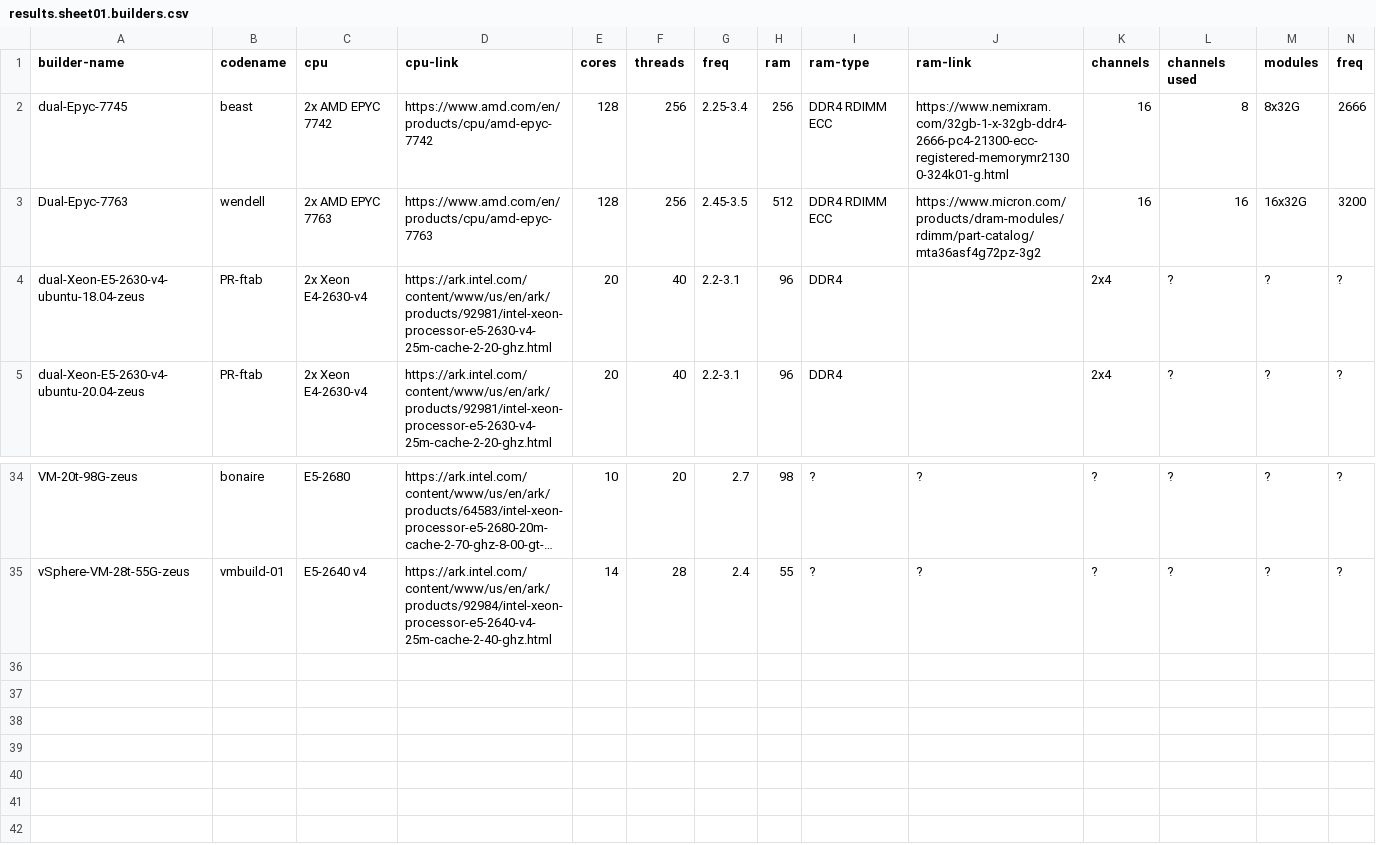
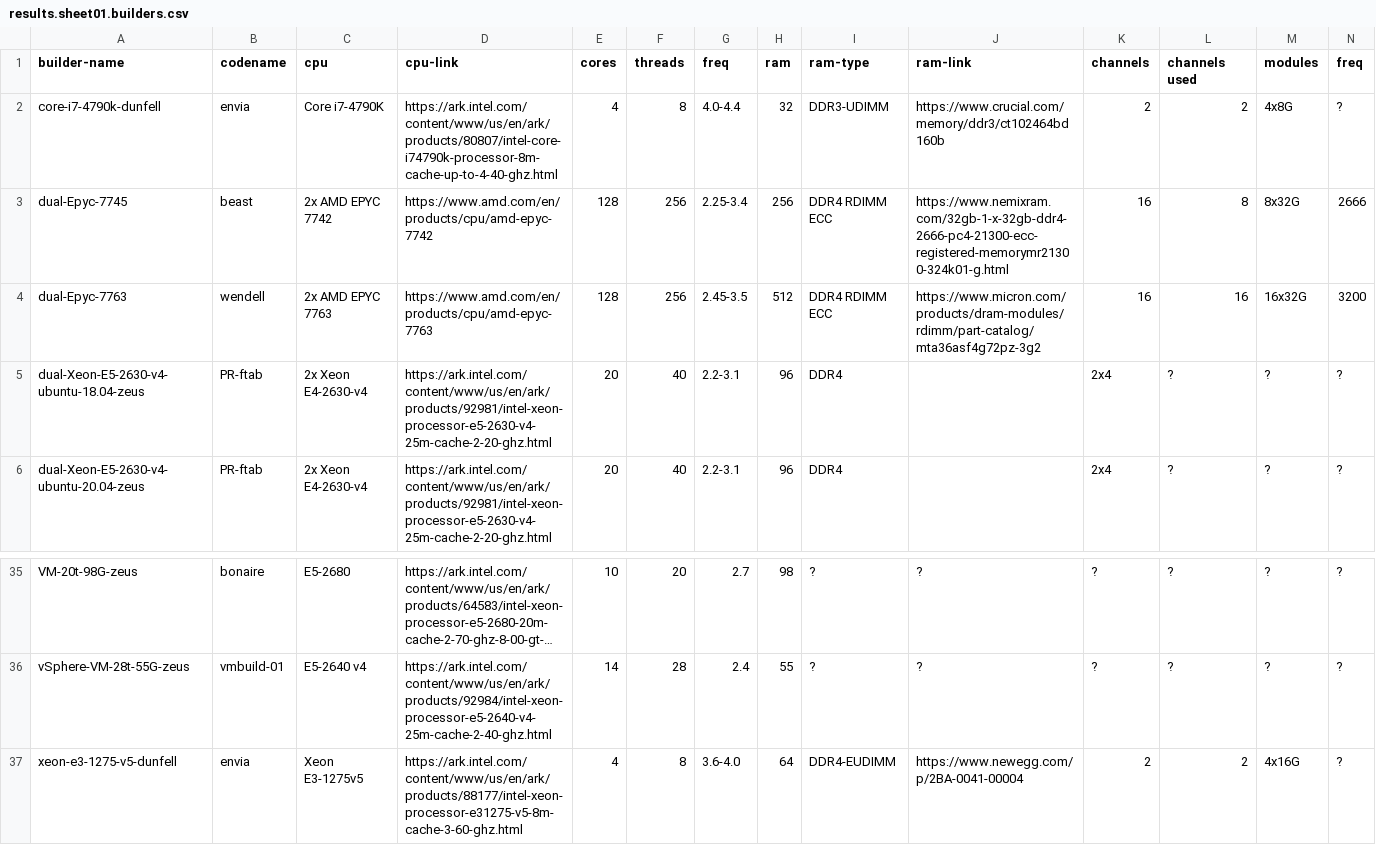
Before and after one commit to shr-project/test-oe-build-time, a CSV file: results.sheet01.builders.csv, drawn as a sheet; only a part is shown, gaps mark what is left out; long unchanged cells end in …; addresses are those after the commit; rows hold the shown columns only; the diff names each change by its address in the sheet, - before the commit and + after, or states it on an @@ line.

```diff
--- a/results.sheet01.builders.csv
+++ b/results.sheet01.builders.csv
+row 2: core-i7-4790k-dunfell | envia | Core i7-4790K | https://ark.intel.com/content/www/us/en/ark/products/80807/intel-core-i74790k-processor-8m-cache-up-to-4-40-ghz.html | 4 | 8 | 4.0-4.4 | 32 | DDR3-UDIMM | https://www.crucial.com/memory/ddr3/ct102464bd160b | 2 | 2 | 4x8G | ?
-A4 (builder-name): Dual-Epyc-7763
+A4 (builder-name): dual-Epyc-7763
+row 37: xeon-e3-1275-v5-dunfell | envia | Xeon E3-1275v5 | https://ark.intel.com/content/www/us/en/ark/products/88177/intel-xeon-processor-e31275-v5-8m-cache-3-60-ghz.html | 4 | 8 | 3.6-4.0 | 64 | DDR4-EUDIMM | https://www.newegg.com/p/2BA-0041-00004 | 2 | 2 | 4x16G | ?
```
Also changed, not shown: results.sheet07.top20s.build-test.csv, results.sheet08.top20s.fetch.csv, 40 other files.
